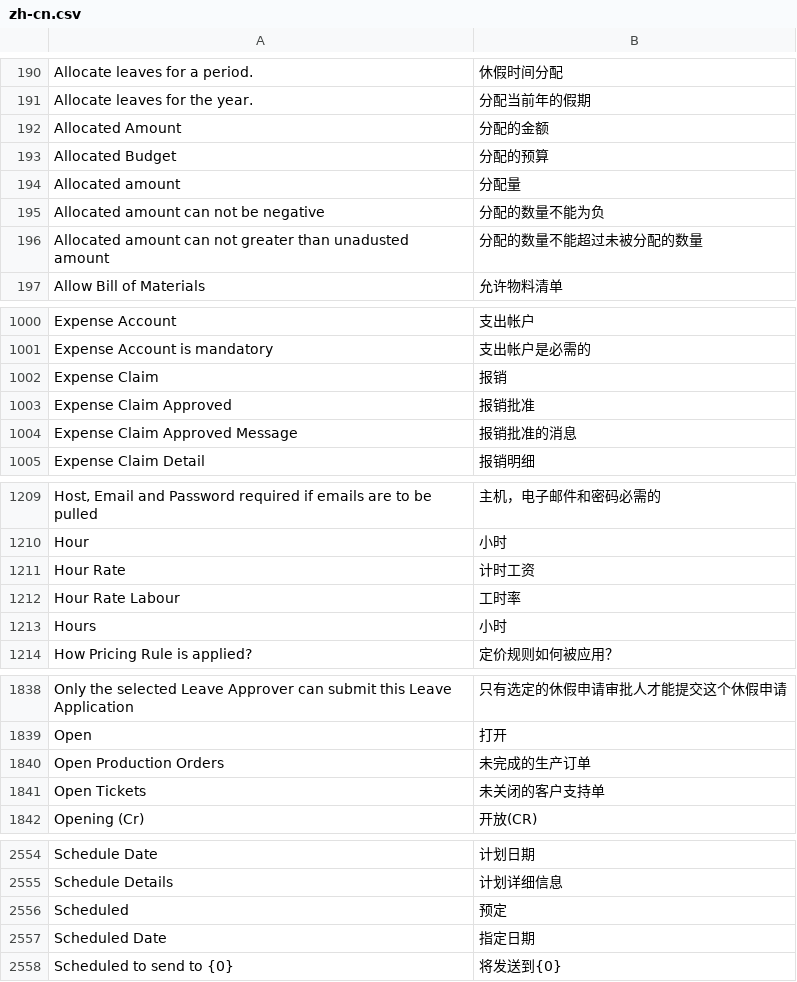
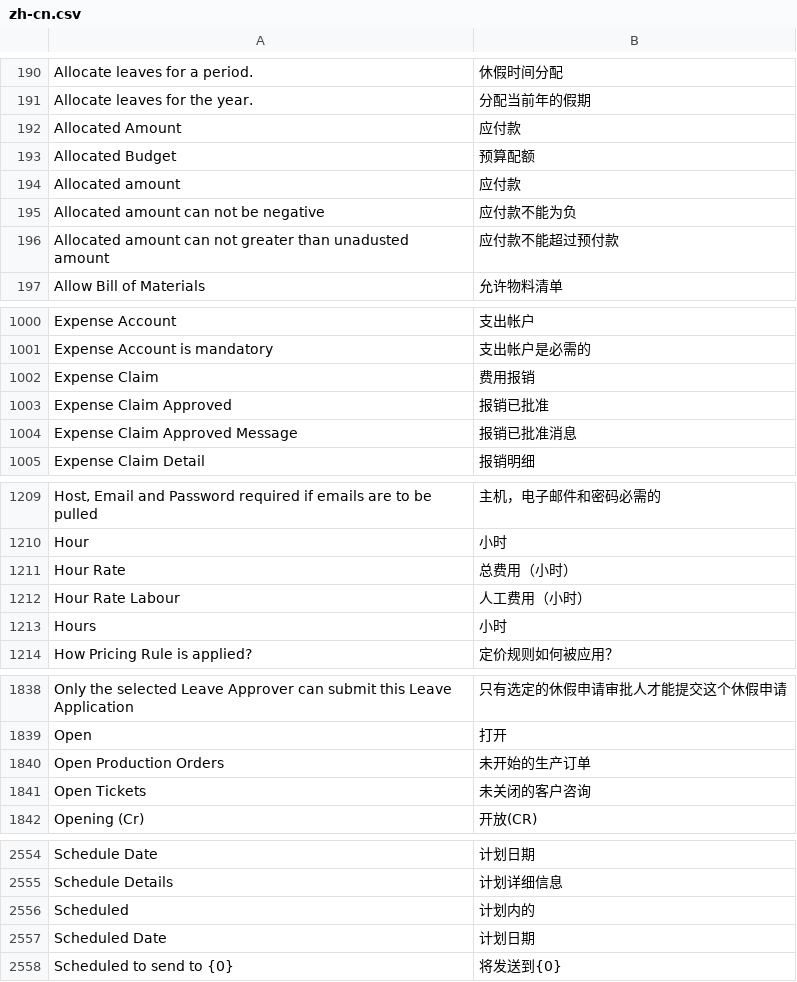
Before and after one commit to 81552433qqcom/EBChanges, a CSV file: apps/erpnext/erpnext/translations/zh-cn.csv, drawn as a sheet; only a part is shown, gaps mark what is left out; the diff covers the shown part only; the diff names each change by its address in the sheet, - before the commit and + after, or states it on an @@ line.

```diff
--- a/apps/erpnext/erpnext/translations/zh-cn.csv
+++ b/apps/erpnext/erpnext/translations/zh-cn.csv
-B192: 分配的金额
+B192: 应付款
-B193: 分配的预算
+B193: 预算配额
-B194: 分配量
+B194: 应付款
-B195: 分配的数量不能为负
+B195: 应付款不能为负
-B196: 分配的数量不能超过未被分配的数量
+B196: 应付款不能超过预付款
-B1002: 报销
+B1002: 费用报销
-B1003: 报销批准
+B1003: 报销已批准
-B1004: 报销批准的消息
+B1004: 报销已批准消息
-B1211: 计时工资
+B1211: 总费用（小时）
-B1212: 工时率
+B1212: 人工费用（小时）
-B1840: 未完成的生产订单
+B1840: 未开始的生产订单
-B1841: 未关闭的客户支持单
+B1841: 未关闭的客户咨询
-B2556: 预定
+B2556: 计划内的
-B2557: 指定日期
+B2557: 计划日期
```
Also changed, not shown: 27 edited cells elsewhere in this file, apps/frappe/frappe/translations/zh-cn.csv.
